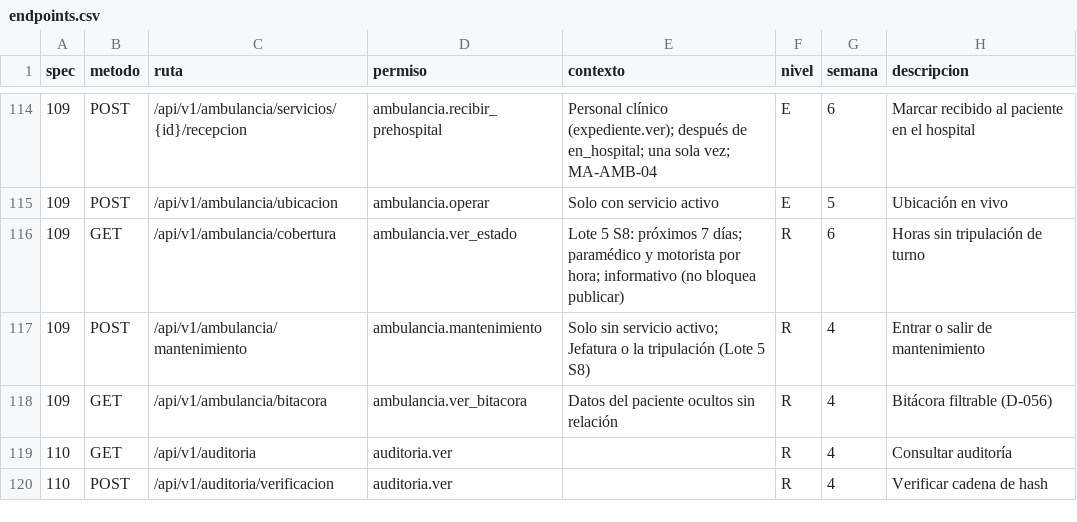
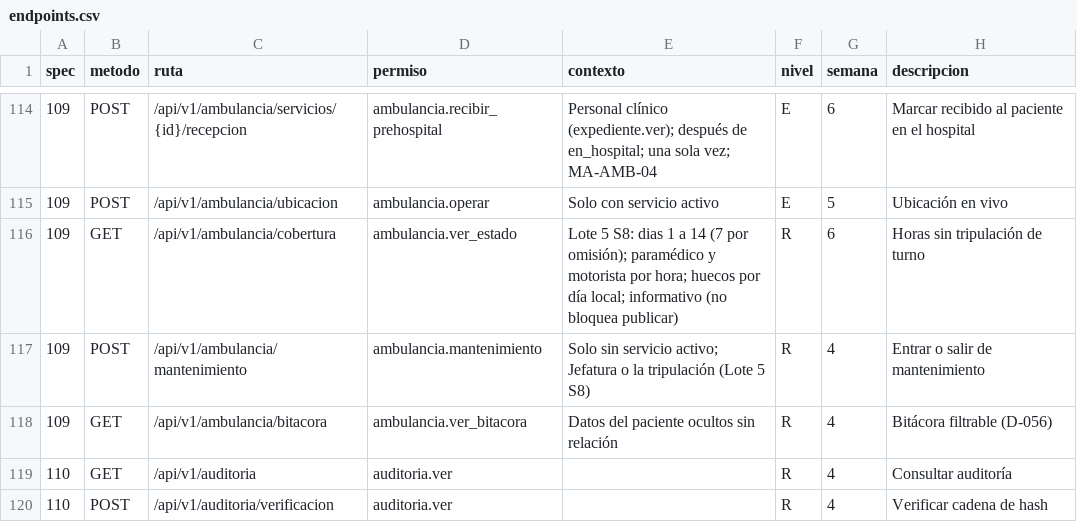
Before and after one commit to jojosenthusiast/Gestion_hospitalaria_universitaria_Climesa, a CSV file: docs/arquitectura/datos/endpoints.csv, drawn as a sheet; only a part is shown, gaps mark what is left out.

Commit message:
feat(api): split ambulance crew coverage by local day with a dias parameter
GET /ambulancia/cobertura?dias=1..14 (default 7) returns days with their hours
without crew and gaps cut at local midnight with date and hours.

```diff
--- a/docs/arquitectura/datos/endpoints.csv
+++ b/docs/arquitectura/datos/endpoints.csv
@@ -115,3 +115,3 @@ spec,metodo,ruta,permiso,contexto,nivel,semana,descripcion
 109,POST,/api/v1/ambulancia/ubicacion,ambulancia.operar,Solo con servicio activo,E,5,Ubicación en vivo
-109,GET,/api/v1/ambulancia/cobertura,ambulancia.ver_estado,Lote 5 S8: próximos 7 días; paramédico y motorista por hora; informativo (no bloquea publicar),R,6,Horas sin tripulación de turno
+109,GET,/api/v1/ambulancia/cobertura,ambulancia.ver_estado,Lote 5 S8: dias 1 a 14 (7 por omisión); paramédico y motorista por hora; huecos por día local; informativo (no bloquea publicar),R,6,Horas sin tripulación de turno
 109,POST,/api/v1/ambulancia/mantenimiento,ambulancia.mantenimiento,Solo sin servicio activo; Jefatura o la tripulación (Lote 5 S8),R,4,Entrar o salir de mantenimiento
```
Also changed, not shown: 9 other files.
